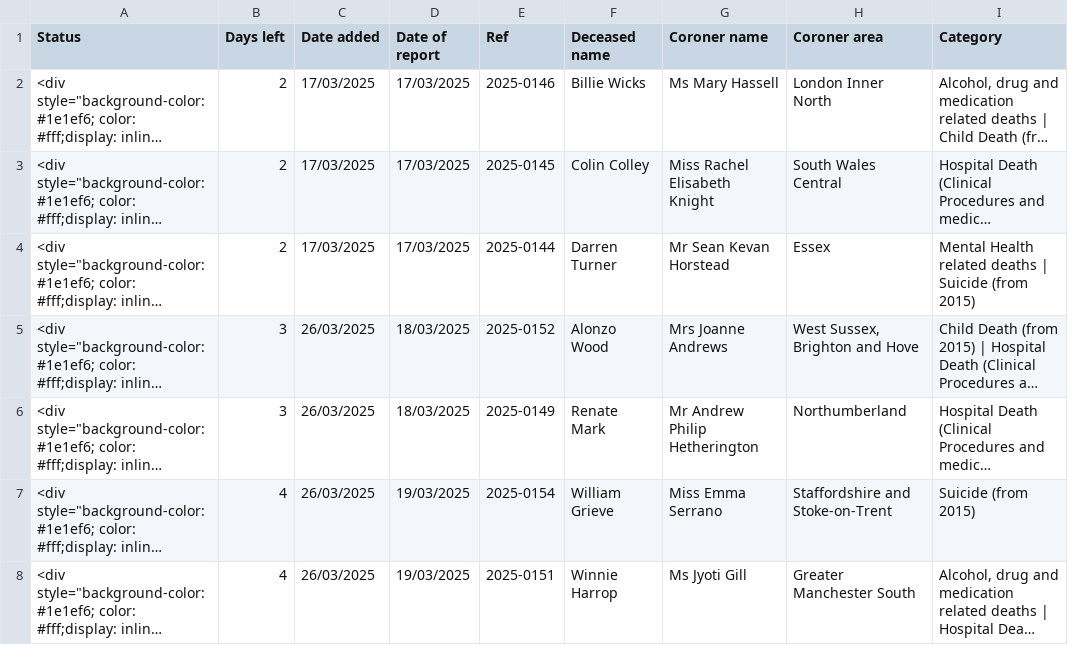
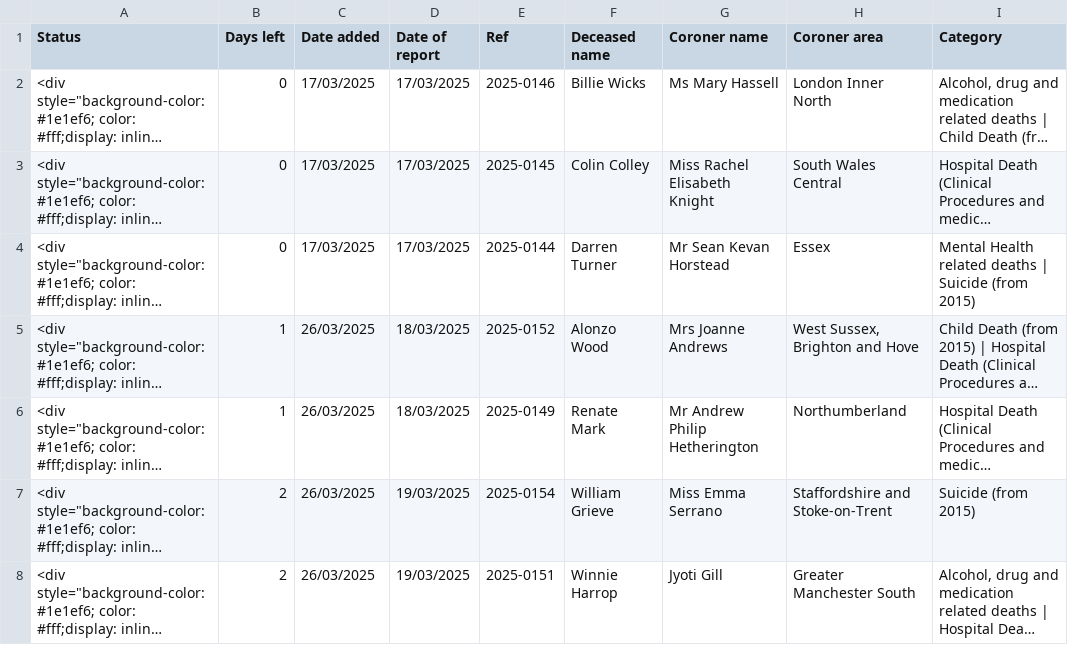
Before and after one commit to georgiarichards/preventabledeathstracker, a CSV file: src/analyse/counts/data/sent/reg28_by_status/pending_with_badges.csv, drawn as a sheet; only a part is shown; long unchanged cells end in …; the diff covers the shown part only; the diff names each change by its address in the sheet, - before the commit and + after, or states it on an @@ line.

```diff
--- a/src/analyse/counts/data/sent/reg28_by_status/pending_with_badges.csv
+++ b/src/analyse/counts/data/sent/reg28_by_status/pending_with_badges.csv
-B2:B4 (Days left): 2
+B2:B4 (Days left): 0
-B5:B6 (Days left): 3
+B5:B6 (Days left): 1
-B7:B8 (Days left): 4
+B7:B8 (Days left): 2
-G8 (Coroner name): Ms Jyoti Gill
+G8 (Coroner name): Jyoti Gill
```
Also changed, not shown: 2 added rows, 2 removed rows and 44 edited cells elsewhere in this file, src/analyse/counts/data/sent/reg28_by_status/completed.csv, src/analyse/counts/data/sent/reg28_by_status/overdue.csv, 8 other files.
